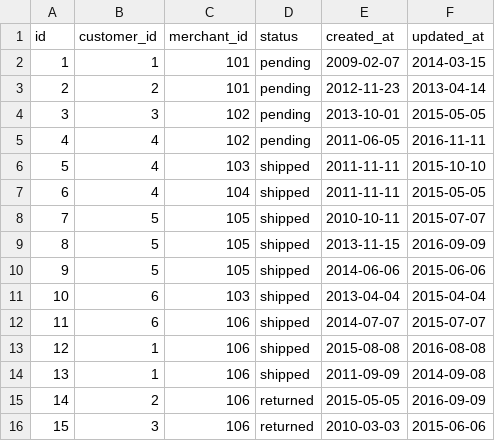
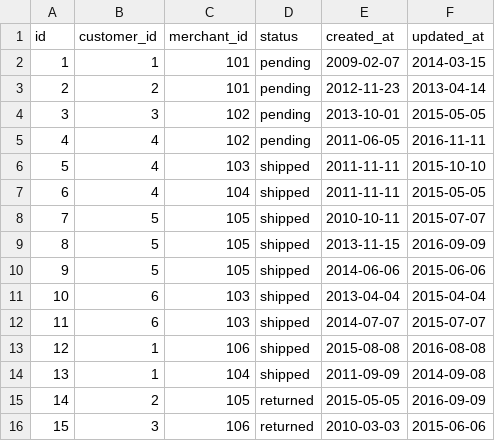
Before and after one commit to drod1000/black_thursday, a CSV file: fixture/invoices.csv, drawn as a sheet.

Commit message:
updated fixtures

```diff
--- a/fixture/invoices.csv
+++ b/fixture/invoices.csv
@@ -11,6 +11,6 @@ id,customer_id,merchant_id,status,created_at,updated_at
 10,6,103,shipped,2013-04-04,2015-04-04
-11,6,106,shipped,2014-07-07,2015-07-07
+11,6,103,shipped,2014-07-07,2015-07-07
 12,1,106,shipped,2015-08-08,2016-08-08
-13,1,106,shipped,2011-09-09,2014-09-08
-14,2,106,returned,2015-05-05,2016-09-09
+13,1,104,shipped,2011-09-09,2014-09-08
+14,2,105,returned,2015-05-05,2016-09-09
 15,3,106,returned,2010-03-03,2015-06-06
```
Also changed, not shown: fixture/transactions.csv, 3 other files.
